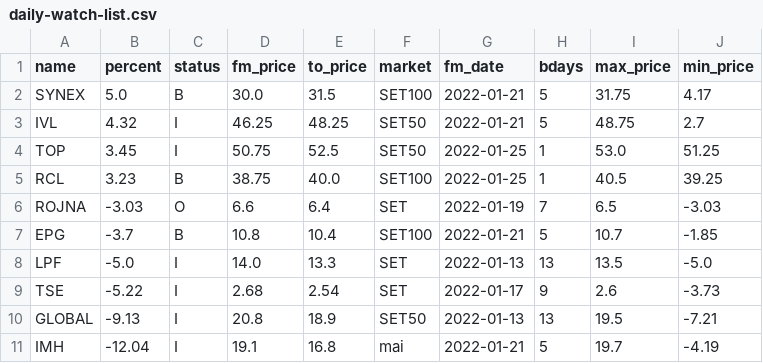
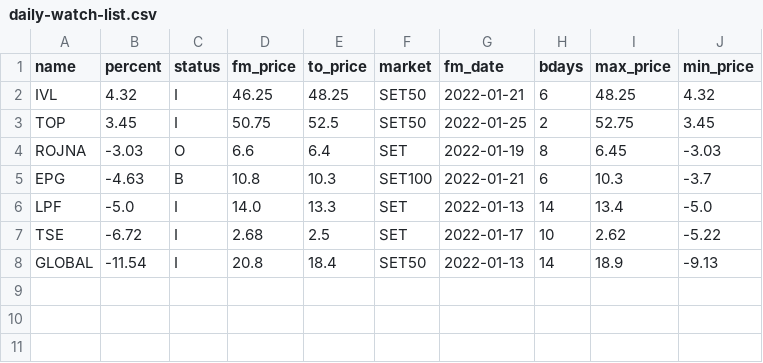
Before and after one commit to santimcs/A8, a CSV file: Data/daily-watch-list.csv, drawn as a sheet.

```diff
--- a/Data/daily-watch-list.csv
+++ b/Data/daily-watch-list.csv
@@ -1,11 +1,8 @@
 name,percent,status,fm_price,to_price,market,fm_date,bdays,max_price,min_price
-SYNEX,5.0,B,30.0,31.5,SET100,2022-01-21,5,31.75,4.17
-IVL,4.32,I,46.25,48.25,SET50,2022-01-21,5,48.75,2.7
-TOP,3.45,I,50.75,52.5,SET50,2022-01-25,1,53.0,51.25
-RCL,3.23,B,38.75,40.0,SET100,2022-01-25,1,40.5,39.25
-ROJNA,-3.03,O,6.6,6.4,SET,2022-01-19,7,6.5,-3.03
-EPG,-3.7,B,10.8,10.4,SET100,2022-01-21,5,10.7,-1.85
-LPF,-5.0,I,14.0,13.3,SET,2022-01-13,13,13.5,-5.0
-TSE,-5.22,I,2.68,2.54,SET,2022-01-17,9,2.6,-3.73
-GLOBAL,-9.13,I,20.8,18.9,SET50,2022-01-13,13,19.5,-7.21
-IMH,-12.04,I,19.1,16.8,mai,2022-01-21,5,19.7,-4.19
+IVL,4.32,I,46.25,48.25,SET50,2022-01-21,6,48.25,4.32
+TOP,3.45,I,50.75,52.5,SET50,2022-01-25,2,52.75,3.45
+ROJNA,-3.03,O,6.6,6.4,SET,2022-01-19,8,6.45,-3.03
+EPG,-4.63,B,10.8,10.3,SET100,2022-01-21,6,10.3,-3.7
+LPF,-5.0,I,14.0,13.3,SET,2022-01-13,14,13.4,-5.0
+TSE,-6.72,I,2.68,2.5,SET,2022-01-17,10,2.62,-5.22
+GLOBAL,-11.54,I,20.8,18.4,SET50,2022-01-13,14,18.9,-9.13
```
Also changed, not shown: Data/buy-candidate.csv, Data/hi-lo.csv, 50 other files.
